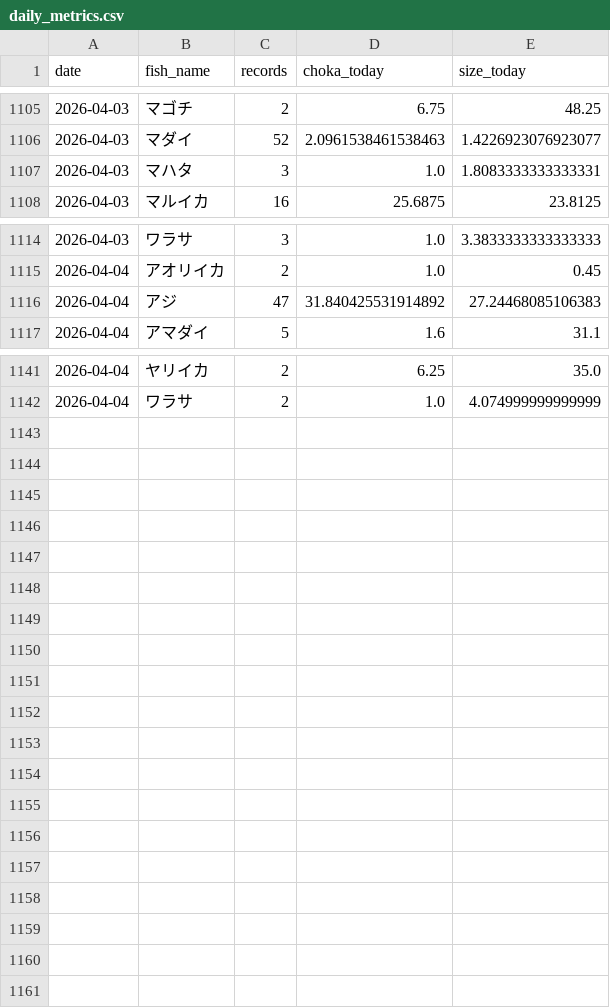
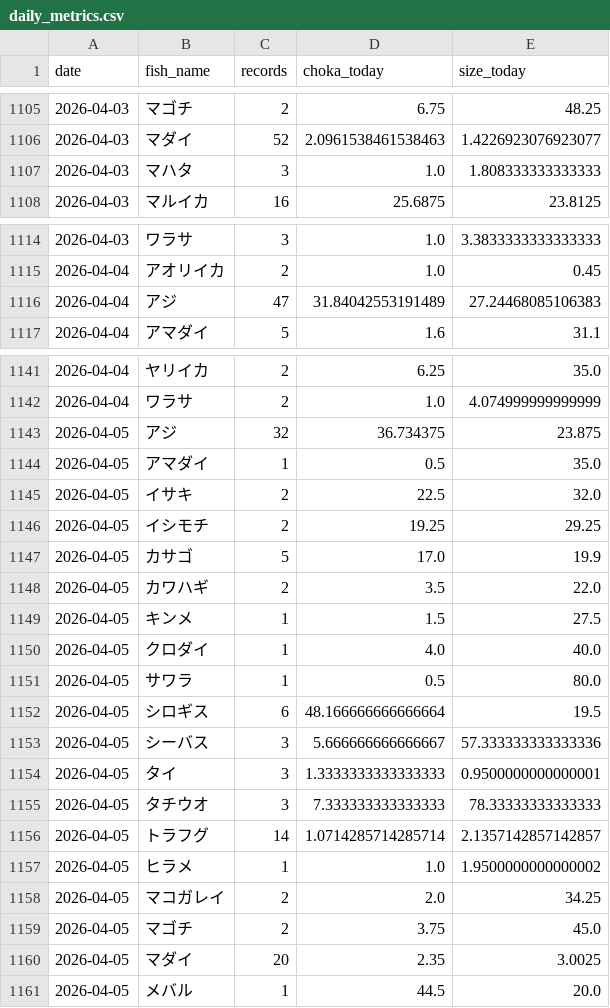
Before and after one commit to haradatakahiro/funaduri-tatiuo-auto, a CSV file: history/daily_metrics.csv, drawn as a sheet; only a part is shown, gaps mark what is left out; the diff covers the shown part only.

```diff
--- a/history/daily_metrics.csv
+++ b/history/daily_metrics.csv
@@ -1106,3 +1106,3 @@ date,fish_name,records,choka_today,size_today
 2026-04-03,マダイ,52,2.0961538461538463,1.4226923076923077
-2026-04-03,マハタ,3,1.0,1.8083333333333331
+2026-04-03,マハタ,3,1.0,1.808333333333333
 2026-04-03,マルイカ,16,25.6875,23.8125
@@ -1115,3 +1115,3 @@ date,fish_name,records,choka_today,size_today
 2026-04-04,アオリイカ,2,1.0,0.45
-2026-04-04,アジ,47,31.840425531914892,27.24468085106383
+2026-04-04,アジ,47,31.84042553191489,27.24468085106383
 2026-04-04,アマダイ,5,1.6,31.1
@@ -1142 +1142,20 @@ date,fish_name,records,choka_today,size_today
 2026-04-04,ワラサ,2,1.0,4.074999999999999
+2026-04-05,アジ,32,36.734375,23.875
+2026-04-05,アマダイ,1,0.5,35.0
+2026-04-05,イサキ,2,22.5,32.0
+2026-04-05,イシモチ,2,19.25,29.25
+2026-04-05,カサゴ,5,17.0,19.9
+2026-04-05,カワハギ,2,3.5,22.0
+2026-04-05,キンメ,1,1.5,27.5
+2026-04-05,クロダイ,1,4.0,40.0
+2026-04-05,サワラ,1,0.5,80.0
+2026-04-05,シロギス,6,48.166666666666664,19.5
+2026-04-05,シーバス,3,5.666666666666667,57.333333333333336
+2026-04-05,タイ,3,1.3333333333333333,0.9500000000000001
+2026-04-05,タチウオ,3,7.333333333333333,78.33333333333333
+2026-04-05,トラフグ,14,1.0714285714285714,2.1357142857142857
+2026-04-05,ヒラメ,1,1.0,1.9500000000000002
+2026-04-05,マコガレイ,2,2.0,34.25
+2026-04-05,マゴチ,2,3.75,45.0
+2026-04-05,マダイ,20,2.35,3.0025
+2026-04-05,メバル,1,44.5,20.0
```
Also changed, not shown: 1 edited cell elsewhere in this file, 1 other file.
